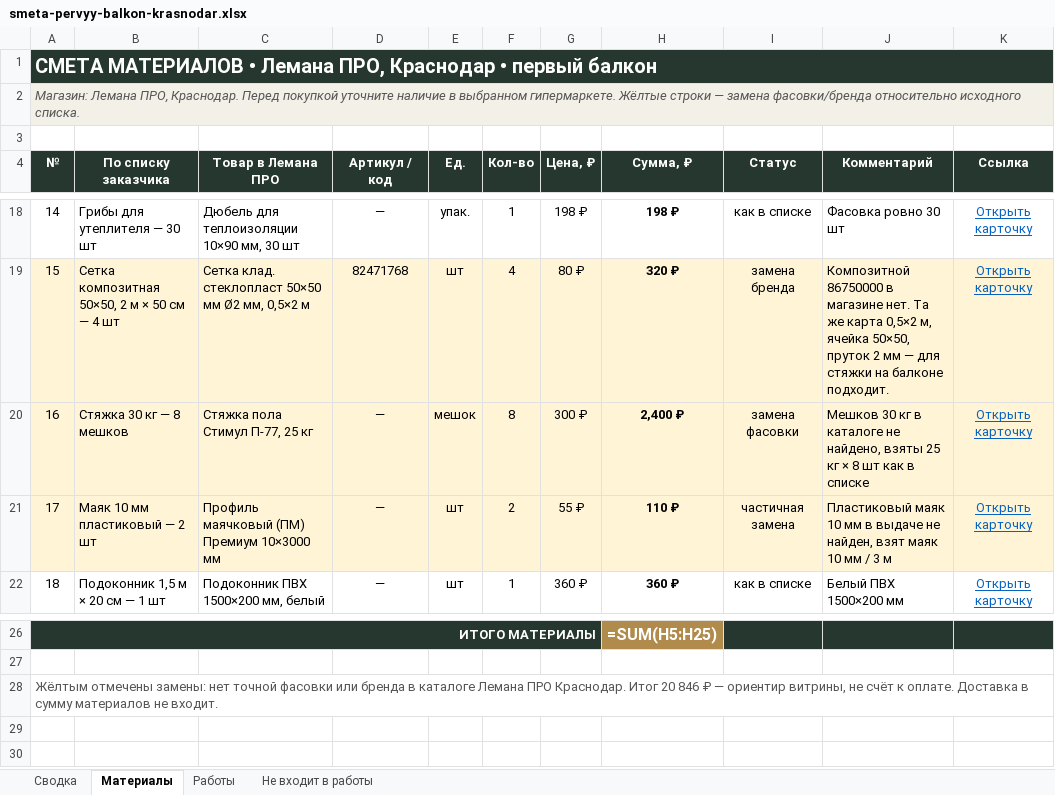
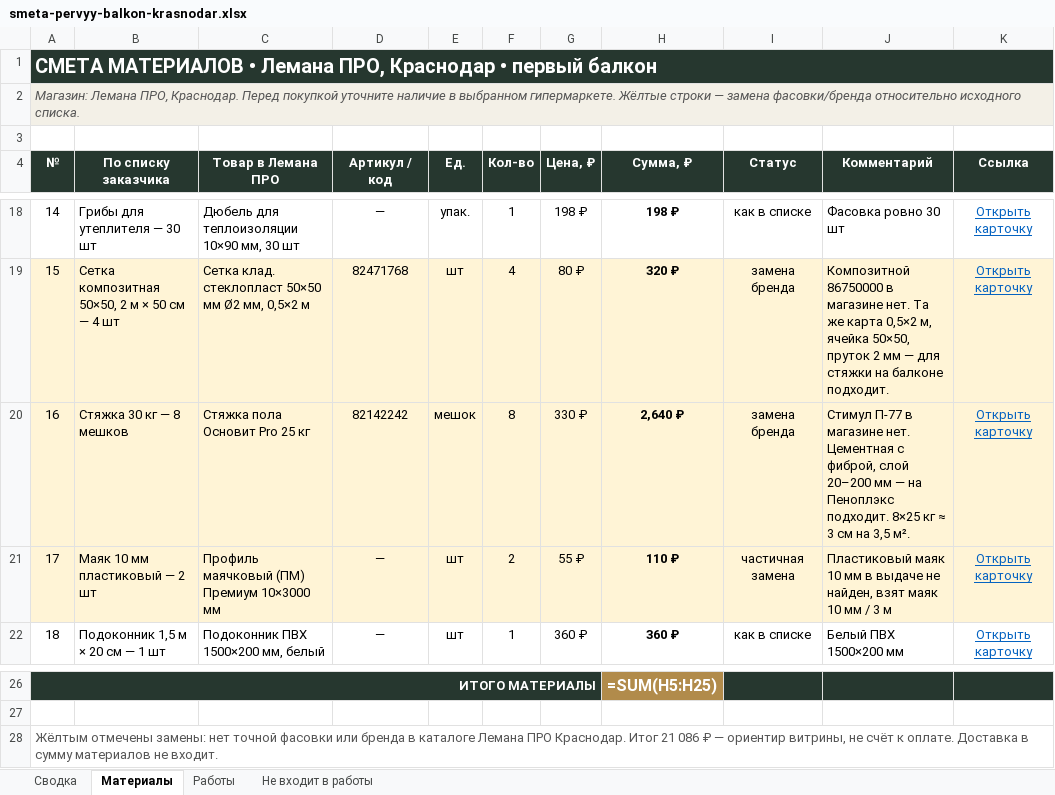
Before and after one commit to Alena931/demo, an Excel workbook: smeta-pervyy-balkon-krasnodar.xlsx, sheet Материалы, drawn as a sheet; only a part is shown, gaps mark what is left out; values as stored, in another font and other column widths than the file's, no borders; formulas without a stored value are shown as written; the diff names each change by its address in the sheet, - before the commit and + after, or states it on an @@ line.

```diff
--- a/smeta-pervyy-balkon-krasnodar.xlsx (sheet Материалы)
+++ b/smeta-pervyy-balkon-krasnodar.xlsx (sheet Материалы)
-C20 (Товар в Лемана ПРО): Стяжка пола Стимул П-77, 25 кг
+C20 (Товар в Лемана ПРО): Стяжка пола Основит Pro 25 кг
-D20 (Артикул / код): —
+D20 (Артикул / код): 82142242
-G20 (Цена, ₽): 300 ₽
+G20 (Цена, ₽): 330 ₽
-H20 (Сумма, ₽): 2,400 ₽
+H20 (Сумма, ₽): 2,640 ₽
-I20 (Статус): замена фасовки
+I20 (Статус): замена бренда
-J20 (Комментарий): Мешков 30 кг в каталоге не найдено, взяты 25 кг × 8 шт как в списке
+J20 (Комментарий): Стимул П-77 в магазине нет. Цементная с фиброй, слой 20–200 мм — на Пеноплэкс подходит. 8×25 кг ≈ 3 см на 3,5 м².
-A28 (№): …Краснодар. Итог 20 846 ₽ —…
+A28 (№): …Краснодар. Итог 21 086 ₽ —…
```
Also changed, not shown: sheet Сводка, sheet Не входит в работы.
